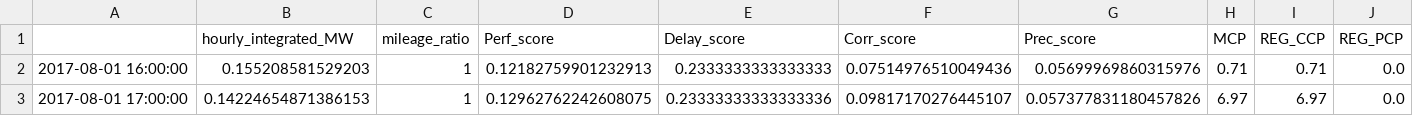
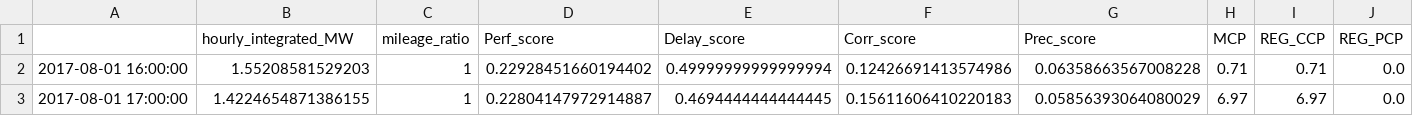
Before and after one commit to GMLC-1-4-2/battery_interface, a CSV file: src/services/reg_service/results/20190510_annual_hourlyresults_Traditional_Refridge.csv, drawn as a sheet; only a part is shown; the diff names each change by its address in the sheet, - before the commit and + after, or states it on an @@ line.

```diff
--- a/src/services/reg_service/results/20190510_annual_hourlyresults_Traditional_Refridge.csv
+++ b/src/services/reg_service/results/20190510_annual_hourlyresults_Traditional_Refridge.csv
-B2 (hourly_integrated_MW): 0.155208581529203
+B2 (hourly_integrated_MW): 1.55208581529203
-D2 (Perf_score): 0.12182759901232913
+D2 (Perf_score): 0.22928451660194402
-E2 (Delay_score): 0.2333333333333333
+E2 (Delay_score): 0.49999999999999994
-F2 (Corr_score): 0.07514976510049436
+F2 (Corr_score): 0.12426691413574986
-G2 (Prec_score): 0.05699969860315976
+G2 (Prec_score): 0.06358663567008228
-B3 (hourly_integrated_MW): 0.14224654871386153
+B3 (hourly_integrated_MW): 1.4224654871386155
-D3 (Perf_score): 0.12962762242608075
+D3 (Perf_score): 0.22804147972914887
-E3 (Delay_score): 0.23333333333333336
+E3 (Delay_score): 0.4694444444444445
-F3 (Corr_score): 0.09817170276445107
+F3 (Corr_score): 0.15611606410220183
-G3 (Prec_score): 0.057377831180457826
+G3 (Prec_score): 0.05856393064080029
```
Also changed, not shown: src/services/reg_service/results/20190510_annual_hourlyresults_Dynamic_Refridge.csv, 13 other files.
